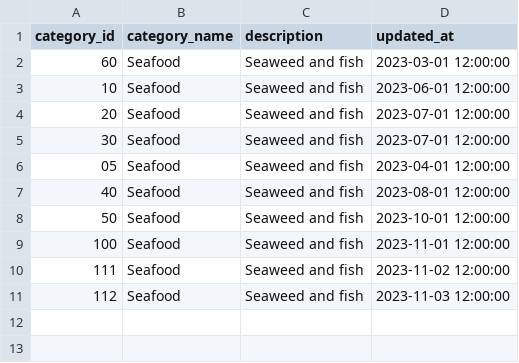
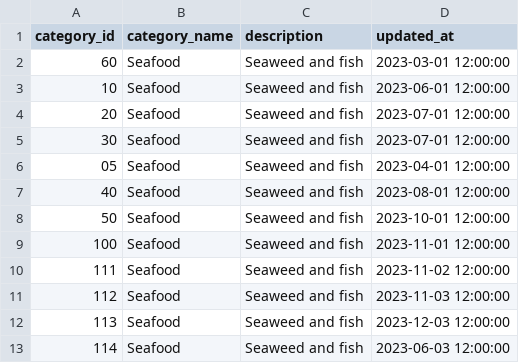
Before and after one commit to Bruno-OGSilva/workshop-dbt, a CSV file: northwind/seeds/nova_tabela.csv, drawn as a sheet; the diff names each change by its address in the sheet, - before the commit and + after, or states it on an @@ line.

```diff
--- a/northwind/seeds/nova_tabela.csv
+++ b/northwind/seeds/nova_tabela.csv
+row 12: 113 | Seafood | Seaweed and fish | 2023-12-03 12:00:00
+row 13: 114 | Seafood | Seaweed and fish | 2023-06-03 12:00:00
```
Also changed, not shown: 2 other files.
